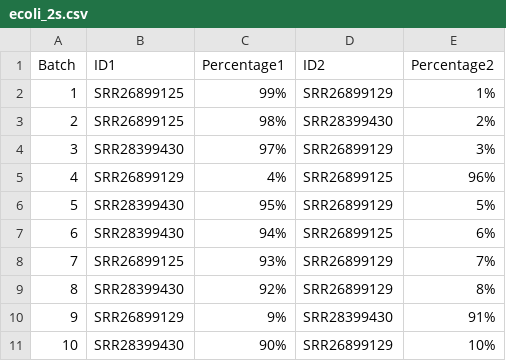
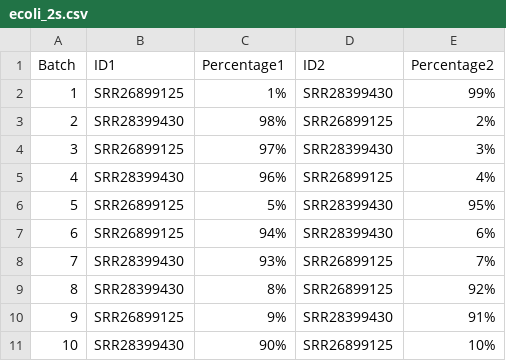
Before and after one commit to genomicepidemiology/NanoMGT, a CSV file: paper_scripts/simulated_batches/ecoli_2s.csv, drawn as a sheet.

```diff
--- a/paper_scripts/simulated_batches/ecoli_2s.csv
+++ b/paper_scripts/simulated_batches/ecoli_2s.csv
@@ -1,11 +1,11 @@
 Batch, ID1, Percentage1, ID2, Percentage2
-1, SRR26899125, 99%, SRR26899129, 1%
-2, SRR26899125, 98%, SRR28399430, 2%
-3, SRR28399430, 97%, SRR26899129, 3%
-4, SRR26899129, 4%, SRR26899125, 96%
-5, SRR28399430, 95%, SRR26899129, 5%
-6, SRR28399430, 94%, SRR26899125, 6%
-7, SRR26899125, 93%, SRR26899129, 7%
-8, SRR28399430, 92%, SRR26899129, 8%
-9, SRR26899129, 9%, SRR28399430, 91%
-10, SRR28399430, 90%, SRR26899129, 10%
+1, SRR26899125, 1%, SRR28399430, 99%
+2, SRR28399430, 98%, SRR26899125, 2%
+3, SRR26899125, 97%, SRR28399430, 3%
+4, SRR28399430, 96%, SRR26899125, 4%
+5, SRR26899125, 5%, SRR28399430, 95%
+6, SRR26899125, 94%, SRR28399430, 6%
+7, SRR28399430, 93%, SRR26899125, 7%
+8, SRR28399430, 8%, SRR26899125, 92%
+9, SRR26899125, 9%, SRR28399430, 91%
+10, SRR28399430, 90%, SRR26899125, 10%
```
Also changed, not shown: paper_scripts/simulated_batches/campylobacter_jejuni_2s.csv, 8 other files.
